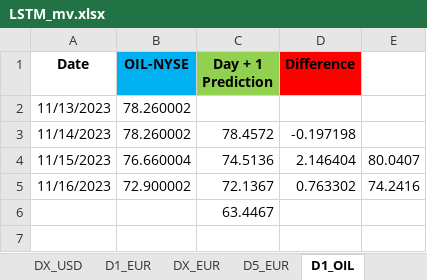
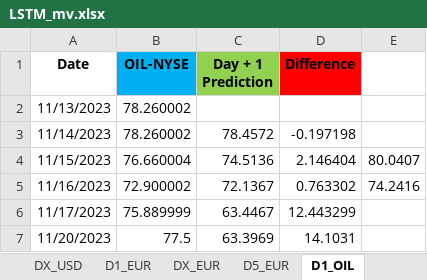
Before and after one commit to Mike7205/lstm1, an Excel workbook: LSTM_mv.xlsx, sheet D1_OIL, drawn as a sheet; values as stored, in another font and other column widths than the file's, no borders; removed rows and columns are numbered as before the commit, all else as after; the diff names each change by its address in the sheet, - before the commit and + after, or states it on an @@ line.

```diff
--- a/LSTM_mv.xlsx (sheet D1_OIL)
+++ b/LSTM_mv.xlsx (sheet D1_OIL)
-row 6:  |  | 63.4467
+row 6: 11/17/2023 | 75.889999 | 63.4467 | 12.443299
+row 7: 11/20/2023 | 77.5 | 63.3969 | 14.1031
```
Also changed, not shown: sheet D1_USD, sheet D1_EUR, sheet D5_EUR.
